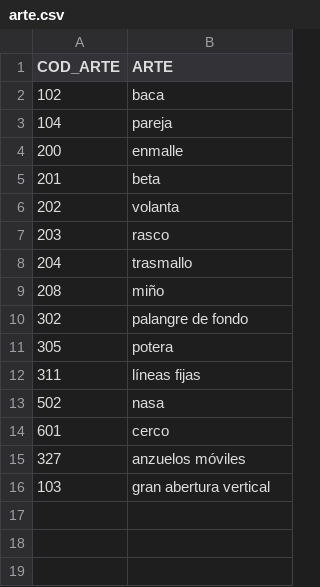
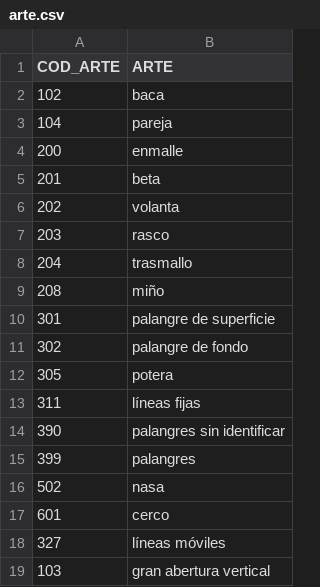
Before and after one commit to Eucrow/sapmuebase, a CSV file: data-raw/arte.csv, drawn as a sheet.

```diff
--- a/data-raw/arte.csv
+++ b/data-raw/arte.csv
@@ -9,2 +9,3 @@ COD_ARTE,ARTE
 208,miño
+301,palangre de superficie
 302,palangre de fondo
@@ -12,5 +13,7 @@ COD_ARTE,ARTE
 311,líneas fijas
+390,palangres sin identificar
+399,palangres
 502,nasa
 601,cerco
-327,anzuelos móviles
+327,líneas móviles
 103,gran abertura vertical
```
Also changed, not shown: data-raw/especies_sexadas.csv, data-raw/estrato_rim_arte.csv, 3 other files.
